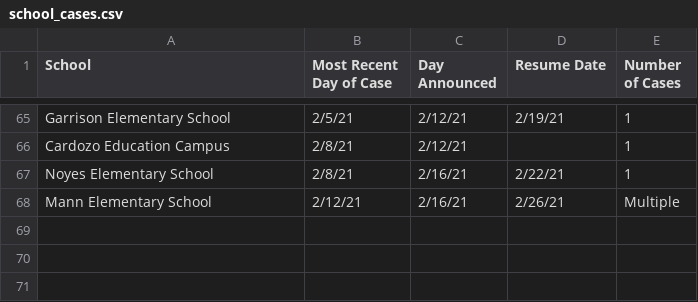
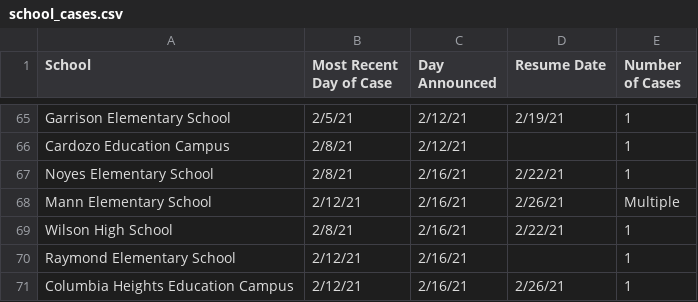
Before and after one commit to rstahlin/rstahlin.github.io, a CSV file: school_cases.csv, drawn as a sheet; only a part is shown, gaps mark what is left out.

```diff
--- a/school_cases.csv
+++ b/school_cases.csv
@@ -68 +68,4 @@ Noyes Elementary School,2/8/21,2/16/21,2/22/21,1
 Mann Elementary School,2/12/21,2/16/21,2/26/21,Multiple
+Wilson High School,2/8/21,2/16/21,2/22/21,1
+Raymond Elementary School,2/12/21,2/16/21,,1
+Columbia Heights Education Campus,2/12/21,2/16/21,2/26/21,1
```
Also changed, not shown: data.csv, 44 other files.
